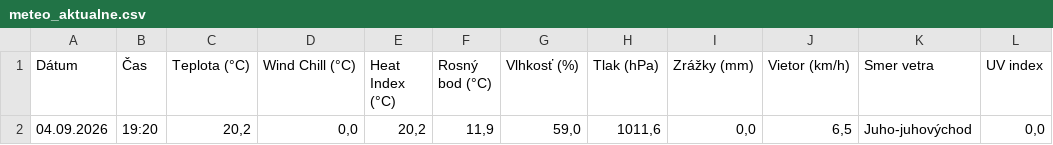
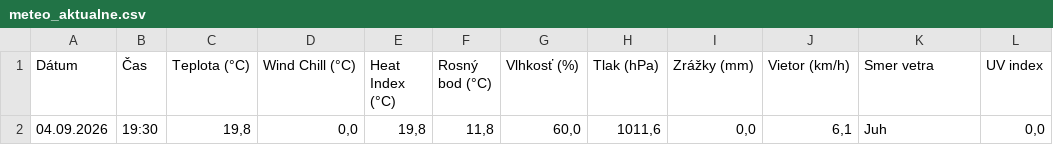
Before and after one commit to dafecko/Puste_Pole_Meteo, a CSV file: meteo_aktualne.csv, drawn as a sheet.

```diff
--- a/meteo_aktualne.csv
+++ b/meteo_aktualne.csv
@@ -1,2 +1,2 @@
 Dátum;Čas;Teplota (°C);Wind Chill (°C);Heat Index (°C);Rosný bod (°C);Vlhkosť (%);Tlak (hPa);Zrážky (mm);Vietor (km/h);Smer vetra;UV index
-04.09.2026;19:20;20,2;0,0;20,2;11,9;59,0;1011,6;0,0;6,5;Juho-juhovýchod;0,0
+04.09.2026;19:30;19,8;0,0;19,8;11,8;60,0;1011,6;0,0;6,1;Juh;0,0
```
